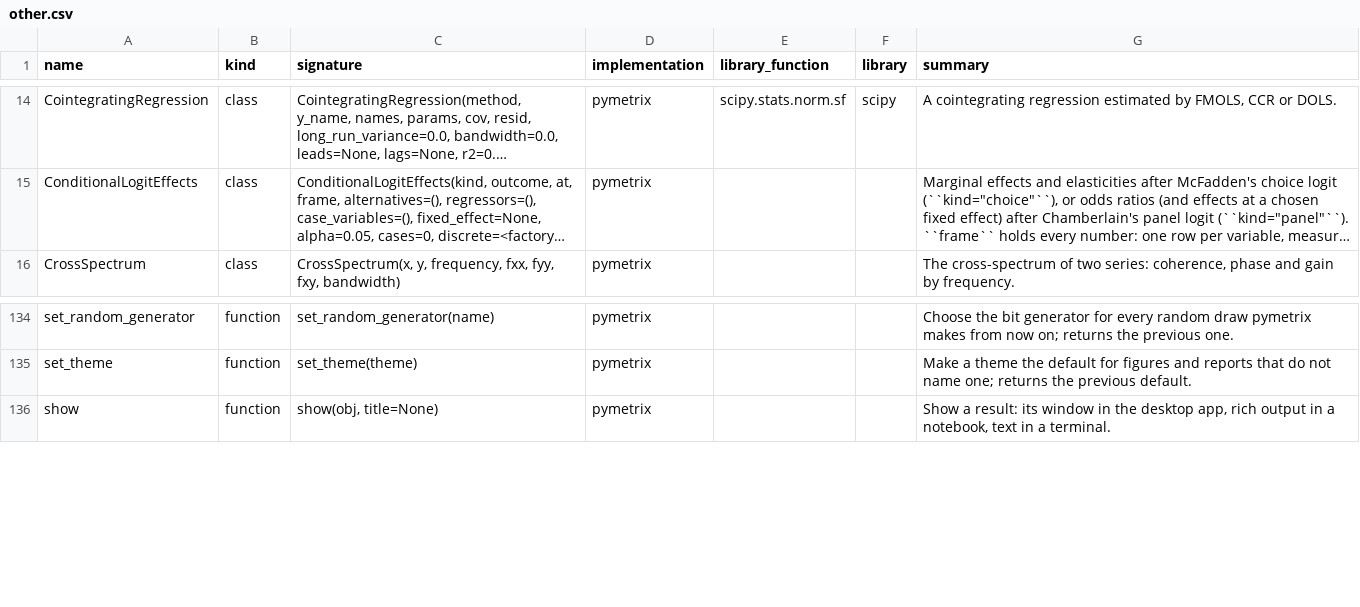
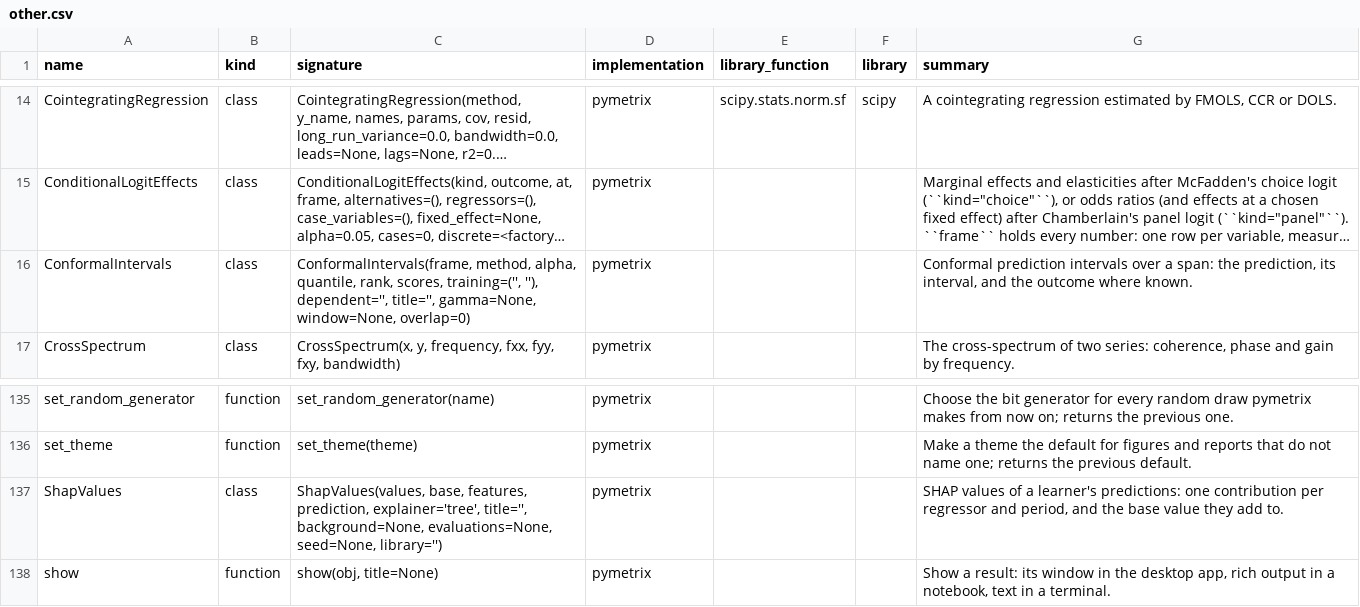
Before and after one commit to GeoffHeenan/pymetrix, a CSV file: docs/reference/other.csv, drawn as a sheet; only a part is shown, gaps mark what is left out; long unchanged cells end in …; the diff names each change by its address in the sheet, - before the commit and + after, or states it on an @@ line.

```diff
--- a/docs/reference/other.csv
+++ b/docs/reference/other.csv
+row 16: ConformalIntervals | class | ConformalIntervals(frame, method, alpha, quantile, rank, scores, training=('', ''), dependent='', title='', gamma=None, window=None, overlap=0) | pymetrix |  |  | Conformal prediction intervals over a span: the prediction, its interval, and the outcome where known.
+row 137: ShapValues | class | ShapValues(values, base, features, prediction, explainer='tree', title='', background=None, evaluations=None, seed=None, library='') | pymetrix |  |  | SHAP values of a learner's predictions: one contribution per regressor and period, and the base value they add to.
```
Also changed, not shown: docs/reference/calls.csv, docs/reference/commands.csv, 13 other files.
